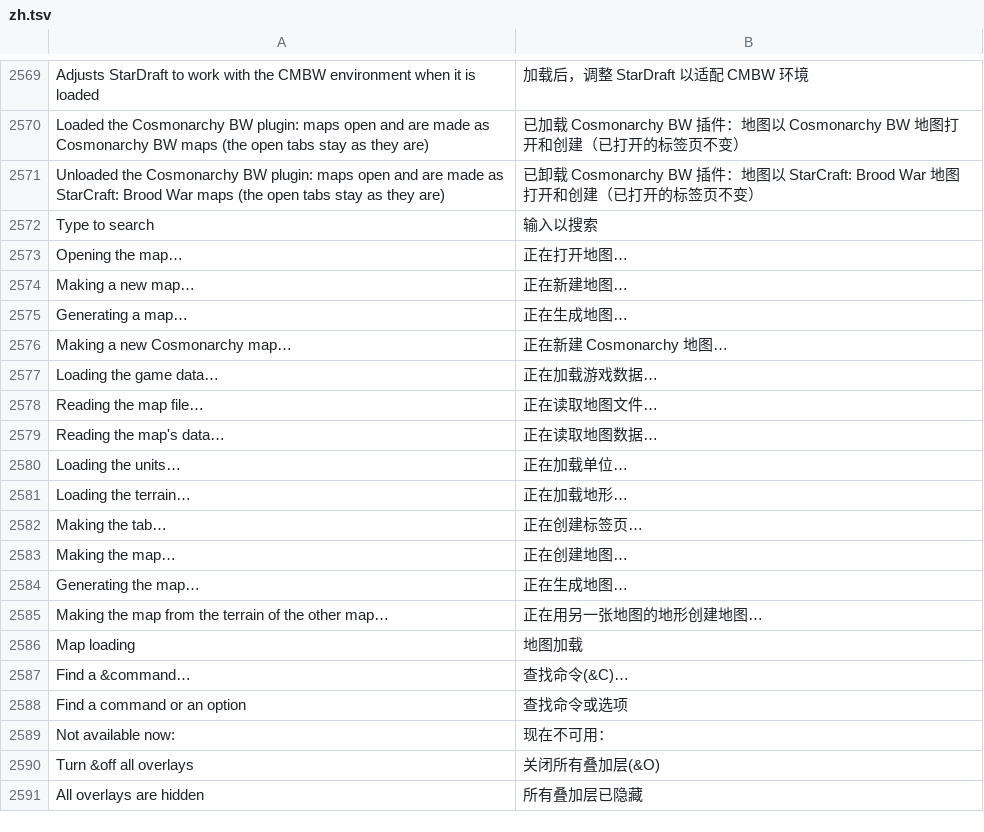
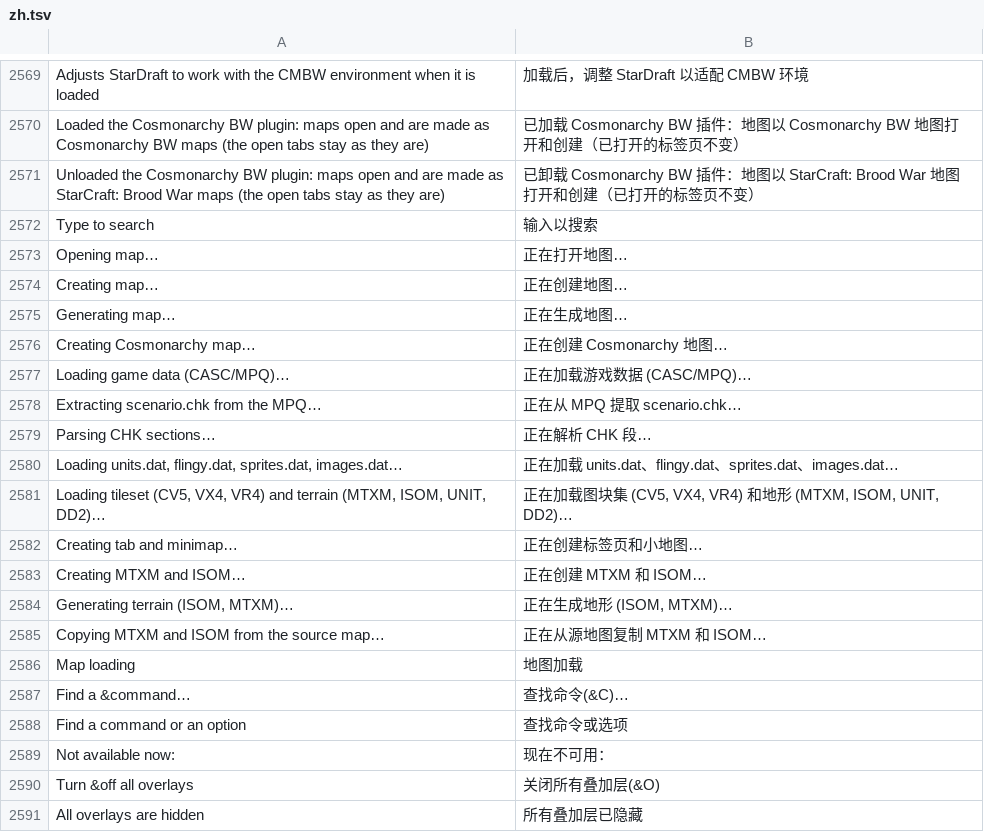
Before and after one commit to stardraft-editor/stardraft, a TSV file: apps/editor/res/lang/zh.tsv, drawn as a sheet; only a part is shown, gaps mark what is left out.

Commit message:
Loading view: technical step names (Extracting scenario.chk from the MPQ…, Parsing CHK sections…, Loading units.dat, flingy.dat, sprites.dat, images.dat…, Loading tileset (CV5, VX4, VR4) and terrain (MTXM, ISOM, UNIT, DD2)…), in the four other languages too

```diff
--- a/apps/editor/res/lang/zh.tsv
+++ b/apps/editor/res/lang/zh.tsv
@@ -2600,15 +2600,15 @@ Unloaded the Cosmonarchy BW plugin: maps open and are made as StarCraft: Brood W
 Type to search	输入以搜索
-Opening the map…	正在打开地图…
-Making a new map…	正在新建地图…
-Generating a map…	正在生成地图…
-Making a new Cosmonarchy map…	正在新建 Cosmonarchy 地图…
-Loading the game data…	正在加载游戏数据…
-Reading the map file…	正在读取地图文件…
-Reading the map's data…	正在读取地图数据…
-Loading the units…	正在加载单位…
-Loading the terrain…	正在加载地形…
-Making the tab…	正在创建标签页…
-Making the map…	正在创建地图…
-Generating the map…	正在生成地图…
-Making the map from the terrain of the other map…	正在用另一张地图的地形创建地图…
+Opening map…	正在打开地图…
+Creating map…	正在创建地图…
+Generating map…	正在生成地图…
+Creating Cosmonarchy map…	正在创建 Cosmonarchy 地图…
+Loading game data (CASC/MPQ)…	正在加载游戏数据 (CASC/MPQ)…
+Extracting scenario.chk from the MPQ…	正在从 MPQ 提取 scenario.chk…
+Parsing CHK sections…	正在解析 CHK 段…
+Loading units.dat, flingy.dat, sprites.dat, images.dat…	正在加载 units.dat、flingy.dat、sprites.dat、images.dat…
+Loading tileset (CV5, VX4, VR4) and terrain (MTXM, ISOM, UNIT, DD2)…	正在加载图块集 (CV5, VX4, VR4) 和地形 (MTXM, ISOM, UNIT, DD2)…
+Creating tab and minimap…	正在创建标签页和小地图…
+Creating MTXM and ISOM…	正在创建 MTXM 和 ISOM…
+Generating terrain (ISOM, MTXM)…	正在生成地形 (ISOM, MTXM)…
+Copying MTXM and ISOM from the source map…	正在从源地图复制 MTXM 和 ISOM…
 Map loading	地图加载
```
Also changed, not shown: apps/editor/res/lang/es.tsv, apps/editor/res/lang/ko.tsv, 11 other files.
